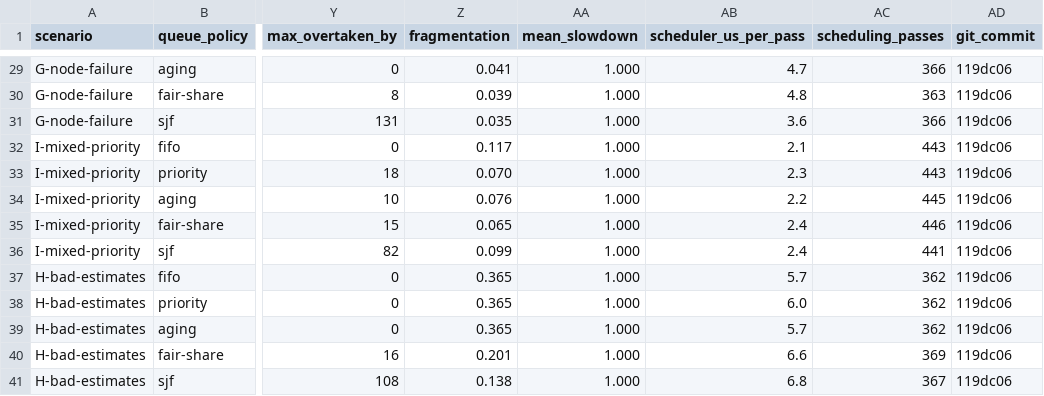
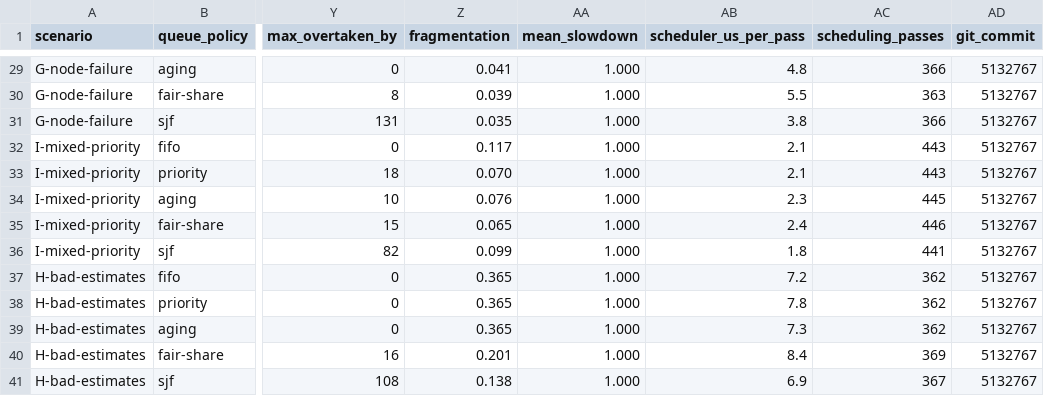
Before and after one commit to JohnsonWang1015/FerroGrid, a CSV file: outputs/benchmarks/queue/summary.csv, drawn as a sheet; only a part is shown, gaps mark what is left out; the diff covers the shown part only; the diff names each change by its address in the sheet, - before the commit and + after, or states it on an @@ line.

```diff
--- a/outputs/benchmarks/queue/summary.csv
+++ b/outputs/benchmarks/queue/summary.csv
-AB29 (scheduler_us_per_pass): 4.7
+AB29 (scheduler_us_per_pass): 4.8
-AD29:AD41 (git_commit): 119dc06
+AD29:AD41 (git_commit): 5132767
-AB30 (scheduler_us_per_pass): 4.8
+AB30 (scheduler_us_per_pass): 5.5
-AB31 (scheduler_us_per_pass): 3.6
+AB31 (scheduler_us_per_pass): 3.8
-AB33 (scheduler_us_per_pass): 2.3
+AB33 (scheduler_us_per_pass): 2.1
-AB34 (scheduler_us_per_pass): 2.2
+AB34 (scheduler_us_per_pass): 2.3
-AB36 (scheduler_us_per_pass): 2.4
+AB36 (scheduler_us_per_pass): 1.8
-AB37 (scheduler_us_per_pass): 5.7
+AB37 (scheduler_us_per_pass): 7.2
-AB38 (scheduler_us_per_pass): 6.0
+AB38 (scheduler_us_per_pass): 7.8
-AB39 (scheduler_us_per_pass): 5.7
+AB39 (scheduler_us_per_pass): 7.3
-AB40 (scheduler_us_per_pass): 6.6
+AB40 (scheduler_us_per_pass): 8.4
-AB41 (scheduler_us_per_pass): 6.8
+AB41 (scheduler_us_per_pass): 6.9
```
Also changed, not shown: 54 edited cells elsewhere in this file, outputs/benchmarks/dispatch/summary.csv, outputs/benchmarks/flat/summary.csv, 9 other files.
